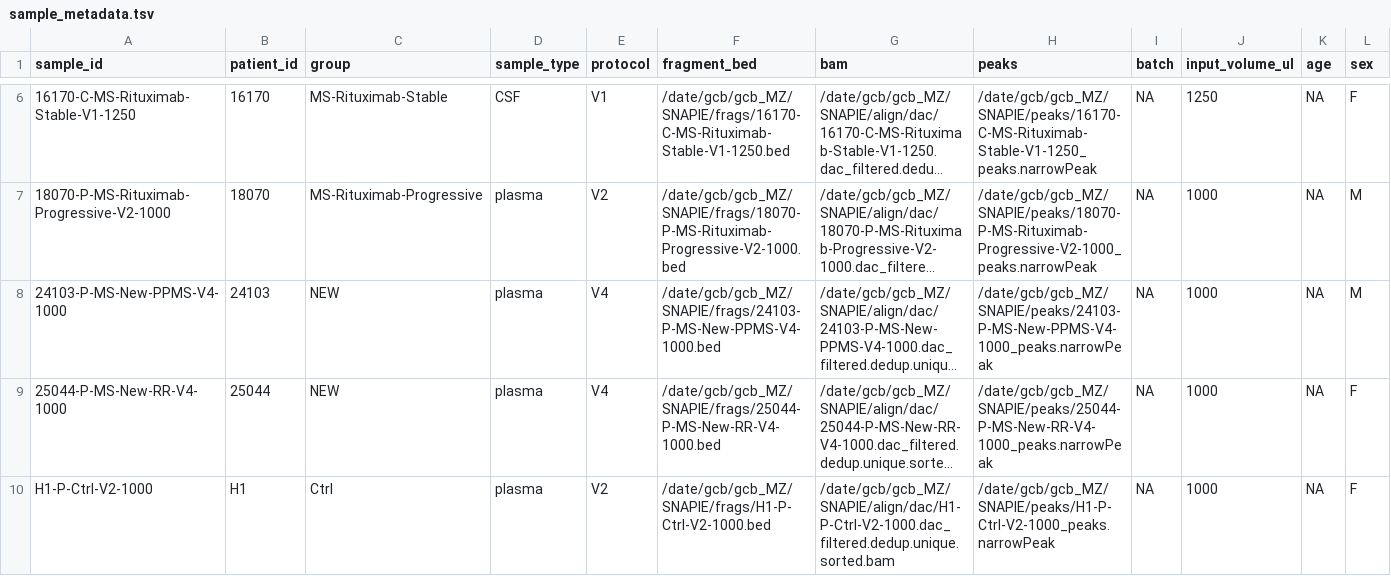
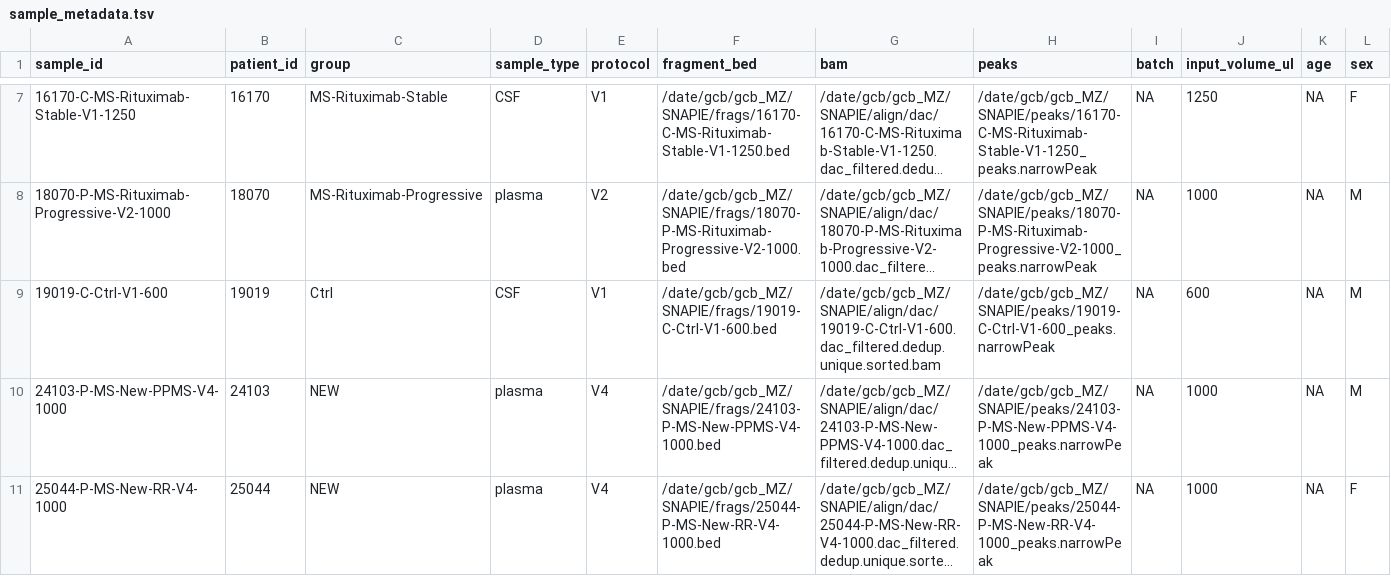
Before and after one commit to MattiaZaghi/cfChromatin_in_MS, a TSV file: MS-cfEpiMap/config/sample_metadata.tsv, drawn as a sheet; only a part is shown, gaps mark what is left out; the shorter side is filled out with more unchanged rows; long unchanged cells end in …; rows hold the shown columns only; the diff covers the shown part only; the diff names each change by its address in the sheet, - before the commit and + after, or states it on an @@ line.

```diff
--- a/MS-cfEpiMap/config/sample_metadata.tsv
+++ b/MS-cfEpiMap/config/sample_metadata.tsv
+row 9: 19019-C-Ctrl-V1-600 | 19019 | Ctrl | CSF | V1 | /date/gcb/gcb_MZ/SNAPIE/frags/19019-C-Ctrl-V1-600.bed | /date/gcb/gcb_MZ/SNAPIE/align/dac/19019-C-Ctrl-V1-600.dac_filtered.dedup.unique.sorted.bam | /date/gcb/gcb_MZ/SNAPIE/peaks/19019-C-Ctrl-V1-600_peaks.narrowPeak | NA | 600 | NA | M
```
Also changed, not shown: 2 added rows elsewhere in this file, SNAPIE/config/samplesheet.csv, 7 other files.
